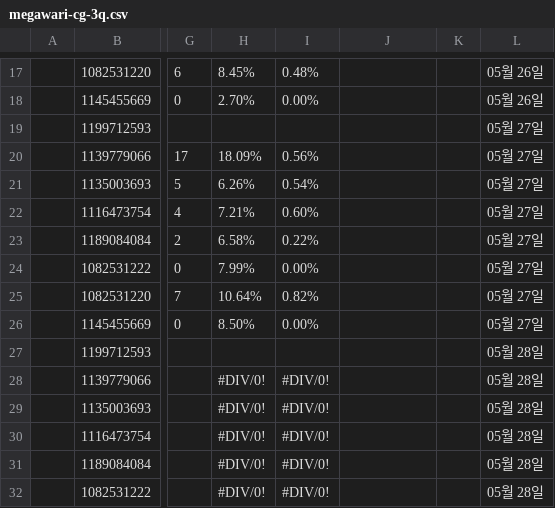
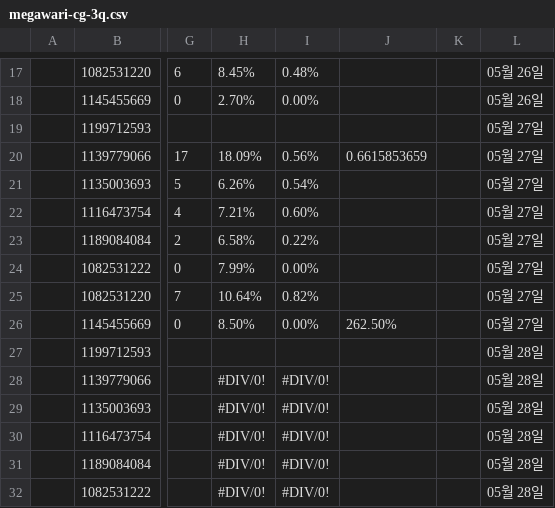
Before and after one commit to qlrltm123-a11y/creative-dashboard, a CSV file: data/megawari-cg-3q.csv, drawn as a sheet; only a part is shown, gaps mark what is left out; the diff names each change by its address in the sheet, - before the commit and + after, or states it on an @@ line.

Commit message:
chore: 시트 자동 동기화 2026-08-27T03:28 (data/megawari-cg-3q.csv)

```diff
--- a/data/megawari-cg-3q.csv
+++ b/data/megawari-cg-3q.csv
-J20: (empty)
+J20: 0.6615853659
-J26: (empty)
+J26: 262.50%
```
